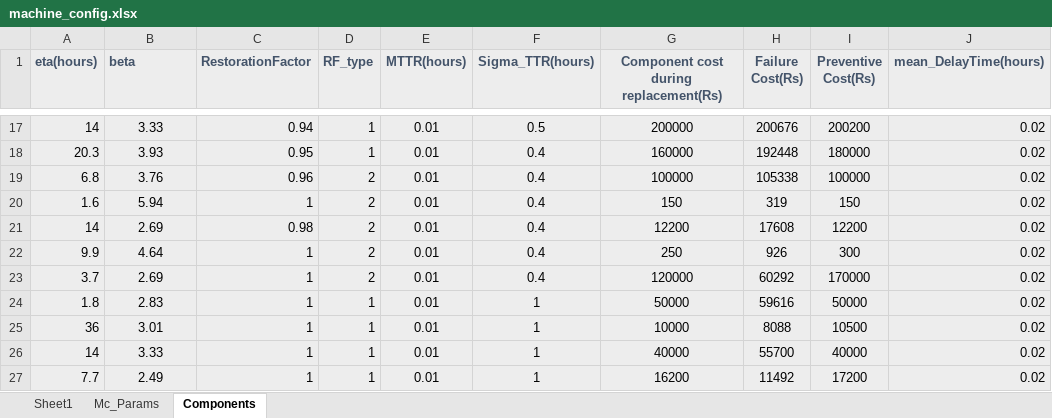
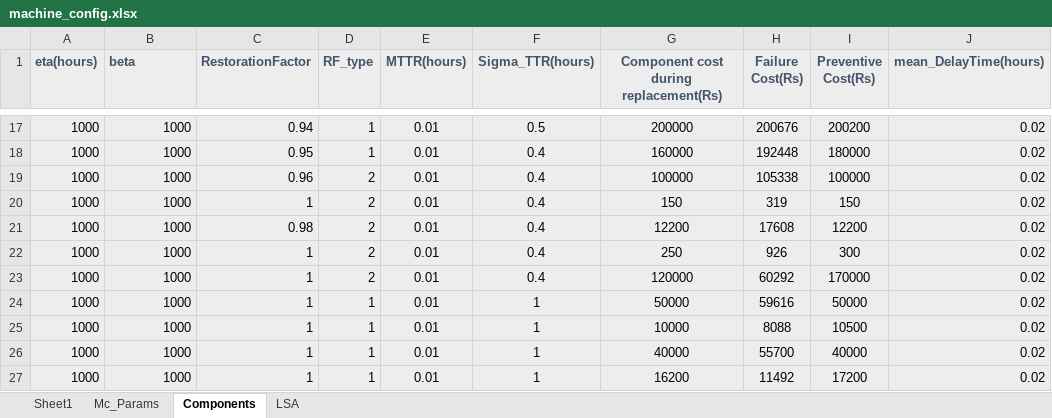
Before and after one commit to akprats33/BTP2, an Excel workbook: apidev/machine_config.xlsx, sheet Components, drawn as a sheet; only a part is shown, gaps mark what is left out; values as stored, in another font and other column widths than the file's, no borders; the diff covers the shown part only; the diff names each change by its address in the sheet, - before the commit and + after, or states it on an @@ line.

```diff
--- a/apidev/machine_config.xlsx (sheet Components)
+++ b/apidev/machine_config.xlsx (sheet Components)
+sheet tab: LSA
-A17 (eta(hours)): 14
+A17 (eta(hours)): 1000
-B17:B27 alignment: center
+B17:B27 alignment: right
-B17 (beta): 3.33
+B17 (beta): 1000
-A18 (eta(hours)): 20.3
+A18 (eta(hours)): 1000
-B18 (beta): 3.93
+B18 (beta): 1000
-A19 (eta(hours)): 6.8
+A19 (eta(hours)): 1000
-B19 (beta): 3.76
+B19 (beta): 1000
-A20 (eta(hours)): 1.6
+A20 (eta(hours)): 1000
-B20 (beta): 5.94
+B20 (beta): 1000
-A21 (eta(hours)): 14
+A21 (eta(hours)): 1000
-B21 (beta): 2.69
+B21 (beta): 1000
-A22 (eta(hours)): 9.9
+A22 (eta(hours)): 1000
-B22 (beta): 4.64
+B22 (beta): 1000
-A23 (eta(hours)): 3.7
+A23 (eta(hours)): 1000
-B23 (beta): 2.69
+B23 (beta): 1000
-A24 (eta(hours)): 1.8
+A24 (eta(hours)): 1000
-B24 (beta): 2.83
+B24 (beta): 1000
-A25 (eta(hours)): 36
+A25 (eta(hours)): 1000
-B25 (beta): 3.01
+B25 (beta): 1000
-A26 (eta(hours)): 14
+A26 (eta(hours)): 1000
-B26 (beta): 3.33
+B26 (beta): 1000
-A27 (eta(hours)): 7.7
+A27 (eta(hours)): 1000
-B27 (beta): 2.49
+B27 (beta): 1000
```
Also changed, not shown: 30 edited cells and cell formats elsewhere in this sheet, apidev/jobdata.xlsx, 34 other files.
